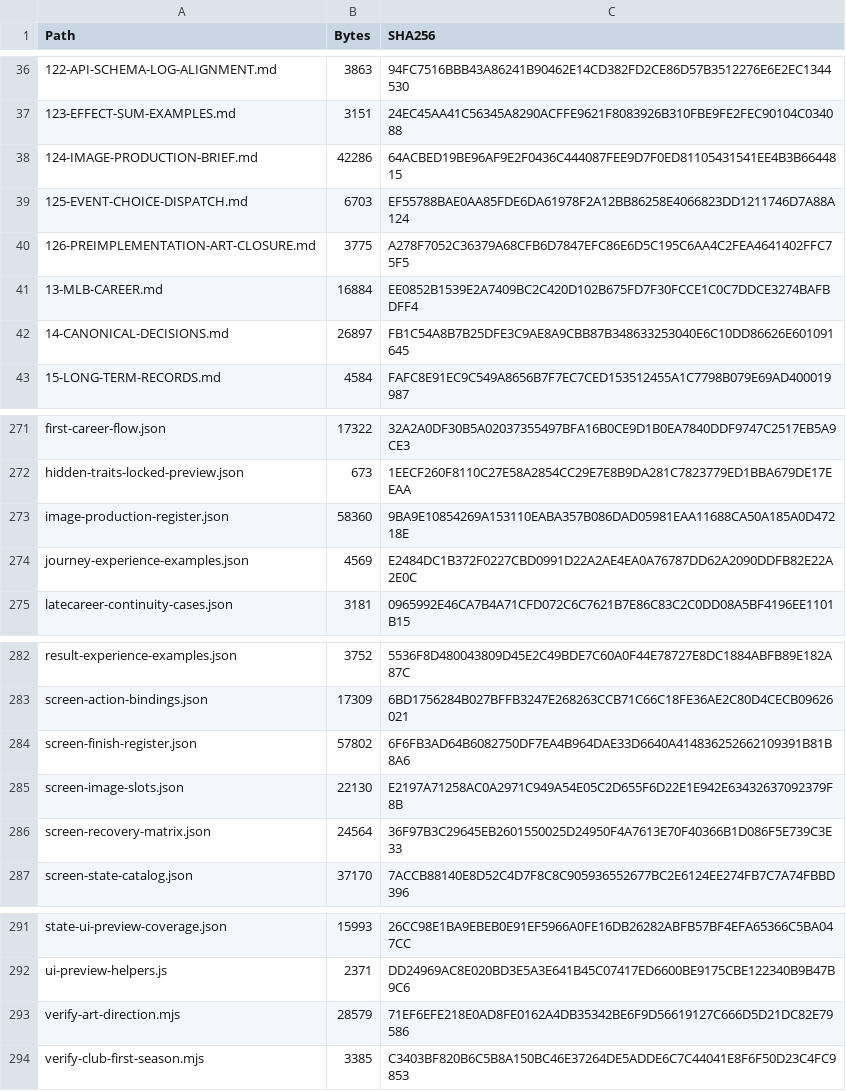
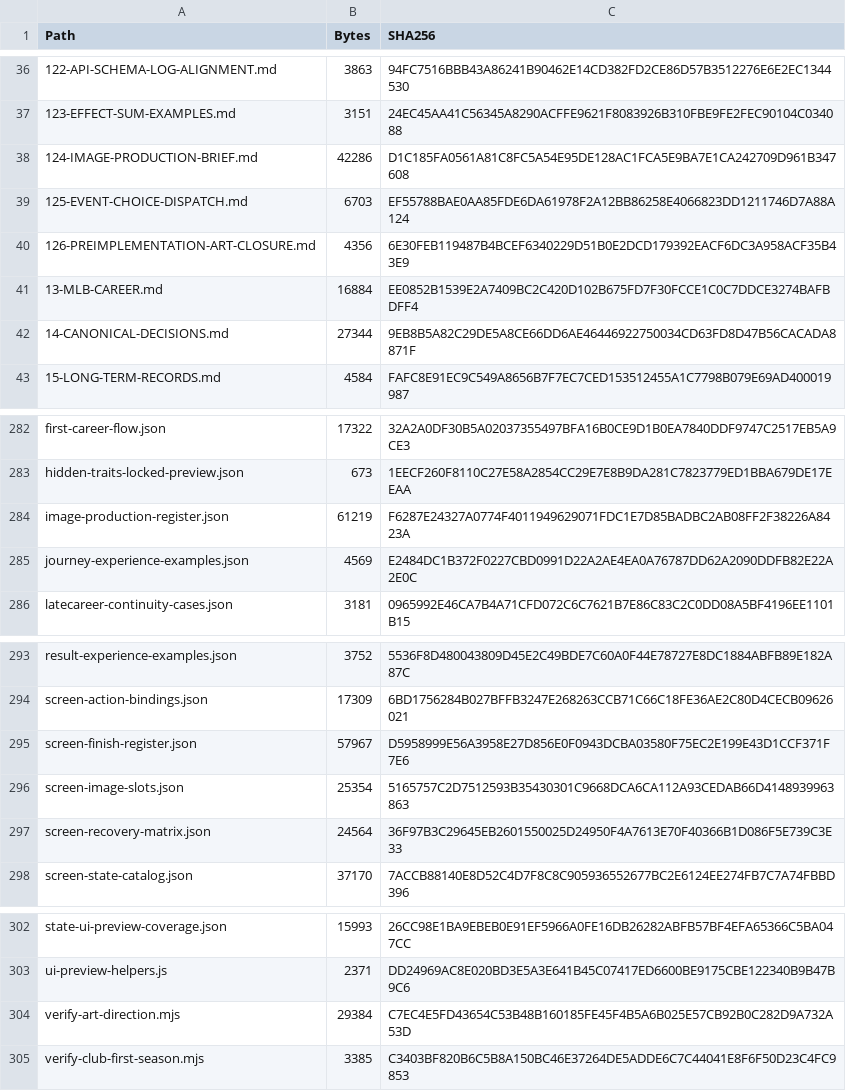
Before and after one commit to bossxor/baseball_Career, a CSV file: docs/design/MANIFEST-SHA256.csv, drawn as a sheet; only a part is shown, gaps mark what is left out; the diff covers the shown part only.

```diff
--- a/docs/design/MANIFEST-SHA256.csv
+++ b/docs/design/MANIFEST-SHA256.csv
@@ -37,7 +37,7 @@
 "123-EFFECT-SUM-EXAMPLES.md","3151","24EC45AA41C56345A8290ACFFE9621F8083926B310FBE9FE2FEC90104C034088"
-"124-IMAGE-PRODUCTION-BRIEF.md","42286","64ACBED19BE96AF9E2F0436C444087FEE9D7F0ED81105431541EE4B3B6644815"
+"124-IMAGE-PRODUCTION-BRIEF.md","42286","D1C185FA0561A81C8FC5A54E95DE128AC1FCA5E9BA7E1CA242709D961B347608"
 "125-EVENT-CHOICE-DISPATCH.md","6703","EF55788BAE0AA85FDE6DA61978F2A12BB86258E4066823DD1211746D7A88A124"
-"126-PREIMPLEMENTATION-ART-CLOSURE.md","3775","A278F7052C36379A68CFB6D7847EFC86E6D5C195C6AA4C2FEA4641402FFC75F5"
+"126-PREIMPLEMENTATION-ART-CLOSURE.md","4356","6E30FEB119487B4BCEF6340229D51B0E2DCD179392EACF6DC3A958ACF35B43E9"
 "13-MLB-CAREER.md","16884","EE0852B1539E2A7409BC2C420D102B675FD7F30FCCE1C0C7DDCE3274BAFBDFF4"
-"14-CANONICAL-DECISIONS.md","26897","FB1C54A8B7B25DFE3C9AE8A9CBB87B348633253040E6C10DD86626E601091645"
+"14-CANONICAL-DECISIONS.md","27344","9EB8B5A82C29DE5A8CE66DD6AE46446922750034CD63FD8D47B56CACADA8871F"
 "15-LONG-TERM-RECORDS.md","4584","FAFC8E91EC9C549A8656B7F7EC7CED153512455A1C7798B079E69AD400019987"
@@ -272,3 +283,3 @@
 "hidden-traits-locked-preview.json","673","1EECF260F8110C27E58A2854CC29E7E8B9DA281C7823779ED1BBA679DE17EEAA"
-"image-production-register.json","58360","9BA9E10854269A153110EABA357B086DAD05981EAA11688CA50A185A0D47218E"
+"image-production-register.json","61219","F6287E24327A0774F4011949629071FDC1E7D85BADBC2AB08FF2F38226A8423A"
 "journey-experience-examples.json","4569","E2484DC1B372F0227CBD0991D22A2AE4EA0A76787DD62A2090DDFB82E22A2E0C"
@@ -283,4 +294,4 @@
 "screen-action-bindings.json","17309","6BD1756284B027BFFB3247E268263CCB71C66C18FE36AE2C80D4CECB09626021"
-"screen-finish-register.json","57802","6F6FB3AD64B6082750DF7EA4B964DAE33D6640A414836252662109391B81B8A6"
-"screen-image-slots.json","22130","E2197A71258AC0A2971C949A54E05C2D655F6D22E1E942E63432637092379F8B"
+"screen-finish-register.json","57967","D5958999E56A3958E27D856E0F0943DCBA03580F75EC2E199E43D1CCF371F7E6"
+"screen-image-slots.json","25354","5165757C2D7512593B35430301C9668DCA6CA112A93CEDAB66D4148939963863"
 "screen-recovery-matrix.json","24564","36F97B3C29645EB2601550025D24950F4A7613E70F40366B1D086F5E739C3E33"
@@ -292,3 +303,3 @@
 "ui-preview-helpers.js","2371","DD24969AC8E020BD3E5A3E641B45C07417ED6600BE9175CBE122340B9B47B9C6"
-"verify-art-direction.mjs","28579","71EF6EFE218E0AD8FE0162A4DB35342BE6F9D56619127C666D5D21DC82E79586"
+"verify-art-direction.mjs","29384","C7EC4E5FD43654C53B48B160185FE45F4B5A6B025E57CB92B0C282D9A732A53D"
 "verify-club-first-season.mjs","3385","C3403BF820B6C5B8A150BC46E37264DE5ADDE6C7C44041E8F6F50D23C4FC9853"
```
Also changed, not shown: 11 added rows and 12 edited cells elsewhere in this file, 24 other files.
